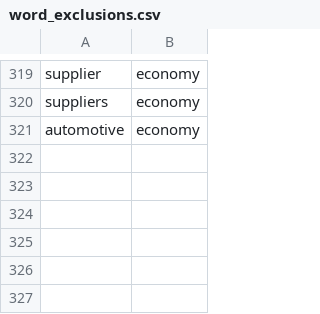
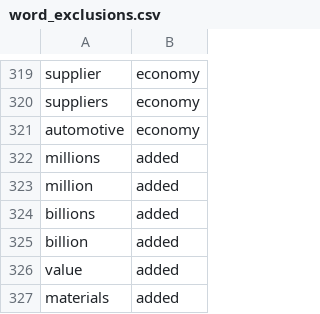
Before and after one commit to laurencepeplow2/report_checker, a CSV file: word_exclusions.csv, drawn as a sheet; only a part is shown, gaps mark what is left out; the diff names each change by its address in the sheet, - before the commit and + after, or states it on an @@ line.

```diff
--- a/word_exclusions.csv
+++ b/word_exclusions.csv
+row 322: millions | added
+row 323: million | added
+row 324: billions | added
+row 325: billion | added
+row 326: value | added
+row 327: materials | added
```
Also changed, not shown: flag_history.csv, 13 other files.
